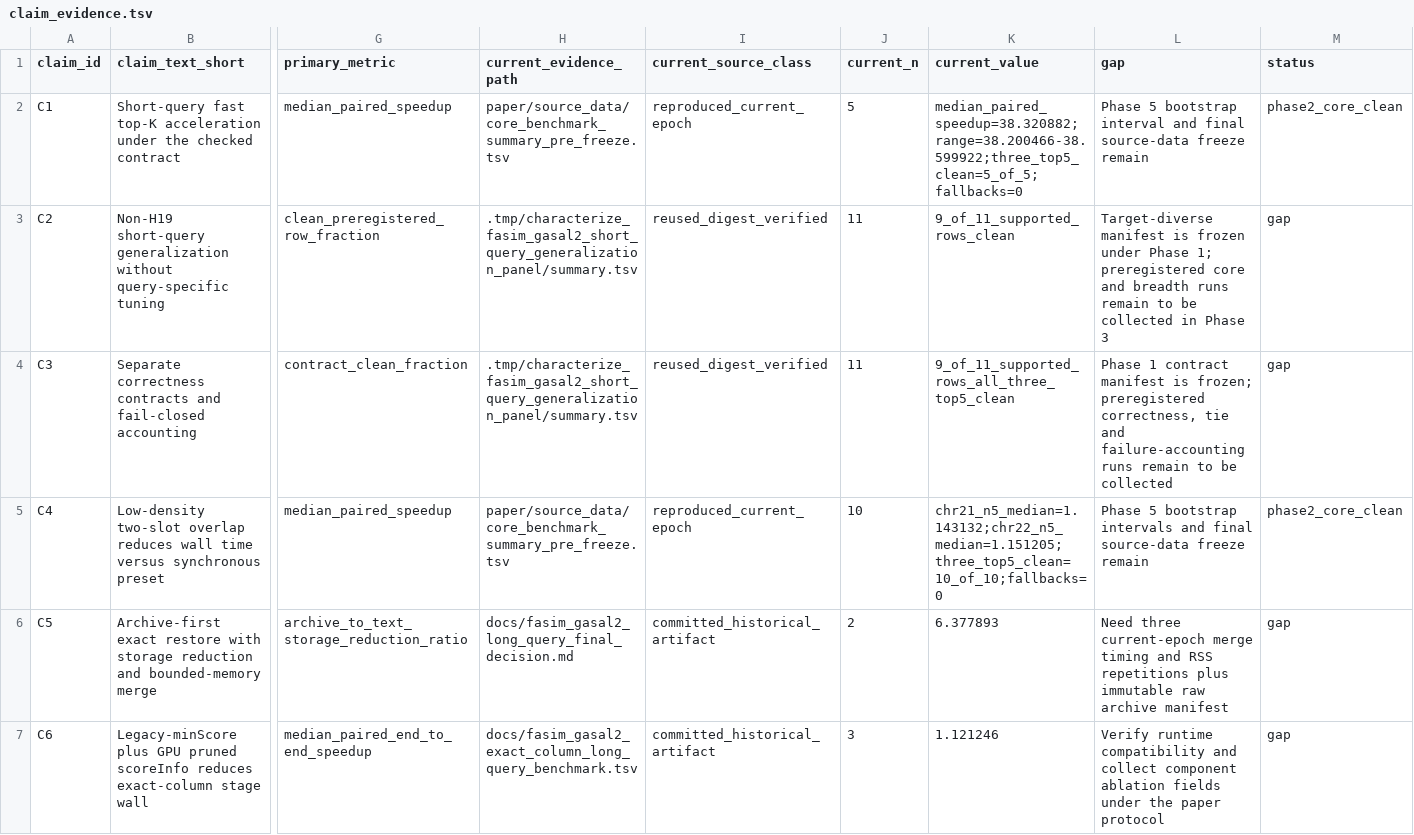
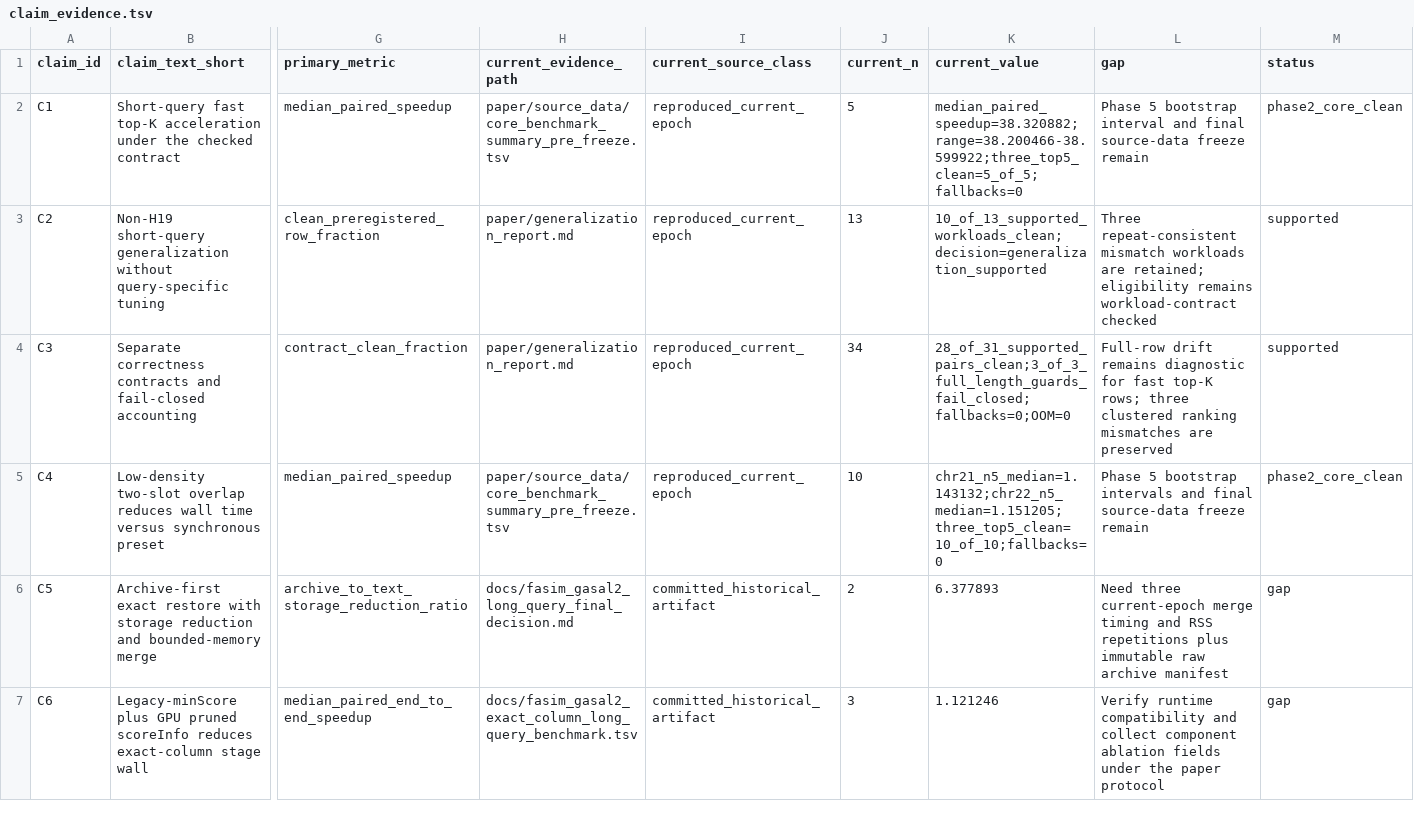
Before and after one commit to wyjistest/LongTarget-exact-sim, a TSV file: paper/claim_evidence.tsv, drawn as a sheet; only a part is shown, gaps mark what is left out; the diff covers the shown part only; the diff names each change by its address in the sheet, - before the commit and + after, or states it on an @@ line.

```diff
--- a/paper/claim_evidence.tsv
+++ b/paper/claim_evidence.tsv
-H3:H4 (current_evidence_path): .tmp/characterize_fasim_gasal2_short_query_generalization_panel/summary.tsv
+H3:H4 (current_evidence_path): paper/generalization_report.md
-I3:I4 (current_source_class): reused_digest_verified
+I3:I4 (current_source_class): reproduced_current_epoch
-J3 (current_n): 11
+J3 (current_n): 13
-K3 (current_value): 9_of_11_supported_rows_clean
+K3 (current_value): 10_of_13_supported_workloads_clean;decision=generalization_supported
-L3 (gap): Target-diverse manifest is frozen under Phase 1; preregistered core and breadth runs remain to be collected in Phase 3
+L3 (gap): Three repeat-consistent mismatch workloads are retained; eligibility remains workload-contract checked
-M3:M4 (status): gap
+M3:M4 (status): supported
-J4 (current_n): 11
+J4 (current_n): 34
-K4 (current_value): 9_of_11_supported_rows_all_three_top5_clean
+K4 (current_value): 28_of_31_supported_pairs_clean;3_of_3_full_length_guards_fail_closed;fallbacks=0;OOM=0
-L4 (gap): Phase 1 contract manifest is frozen; preregistered correctness, tie and failure-accounting runs remain to be collected
+L4 (gap): Full-row drift remains diagnostic for fast top-K rows; three clustered ranking mismatches are preserved
```
Also changed, not shown: 1 edited cell elsewhere in this file, paper/artifact_inventory.tsv, paper/gap_register.tsv, 19 other files.
